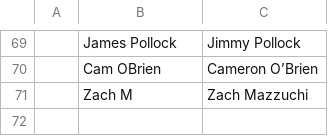
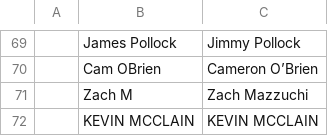
Before and after one commit to USAR-Rankings/rankings_model, a CSV file: Players/name_corrections.csv, drawn as a sheet; only a part is shown, gaps mark what is left out; the diff names each change by its address in the sheet, - before the commit and + after, or states it on an @@ line.

```diff
--- a/Players/name_corrections.csv
+++ b/Players/name_corrections.csv
+row 72:  | KEVIN MCCLAIN | KEVIN MCCLAIN
```
Also changed, not shown: Tourney List.csv, Tourney Results/Manual Downloads/ERS NJ 2026 - Match results.csv, 1 other file.
